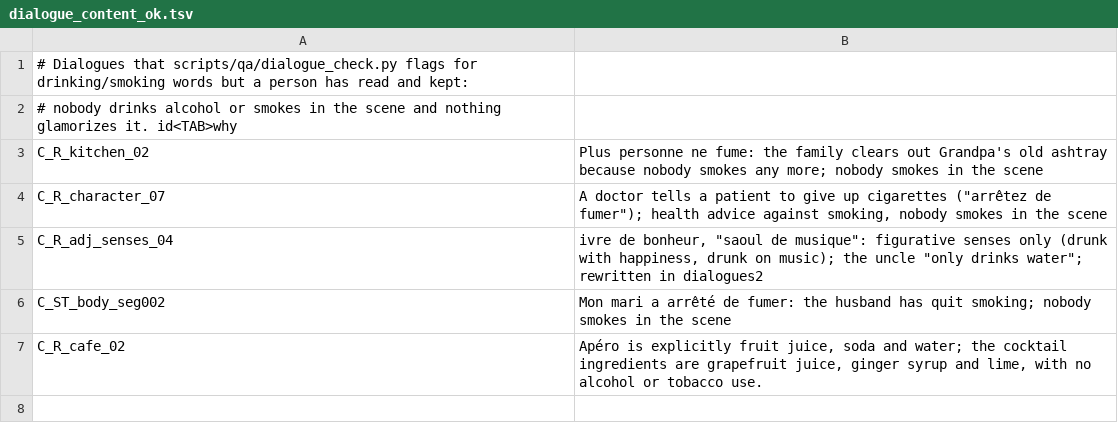
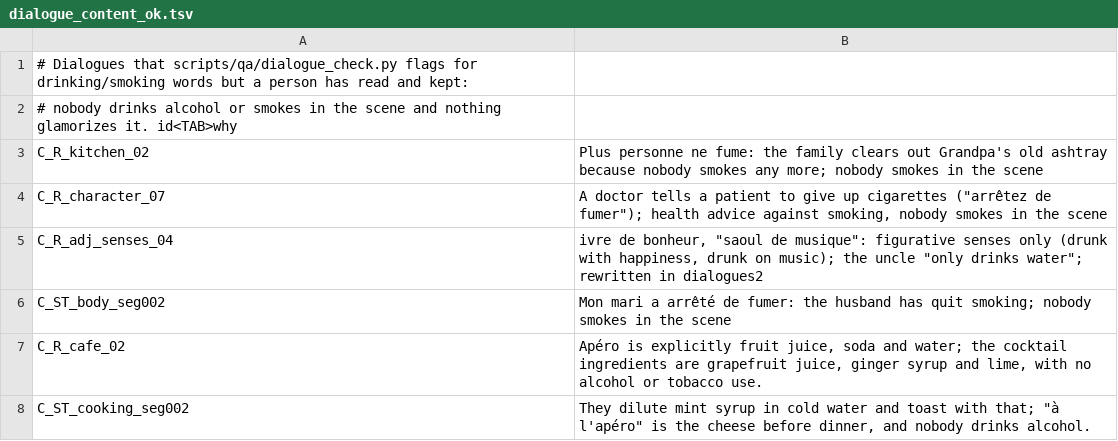
Before and after one commit to alexm-software/french, a TSV file: data/hooks/qa/dialogue_content_ok.tsv, drawn as a sheet.

```diff
--- a/data/hooks/qa/dialogue_content_ok.tsv
+++ b/data/hooks/qa/dialogue_content_ok.tsv
@@ -7 +7,2 @@ C_ST_body_seg002	"Mon mari a arrêté de fumer": the husband has quit smoking; n
 C_R_cafe_02	Apéro is explicitly fruit juice, soda and water; the cocktail ingredients are grapefruit juice, ginger syrup and lime, with no alcohol or tobacco use.
+C_ST_cooking_seg002	They dilute mint syrup in cold water and toast with that; "à l'apéro" is the cheese before dinner, and nobody drinks alcohol.
```
Also changed, not shown: 20 other files.
